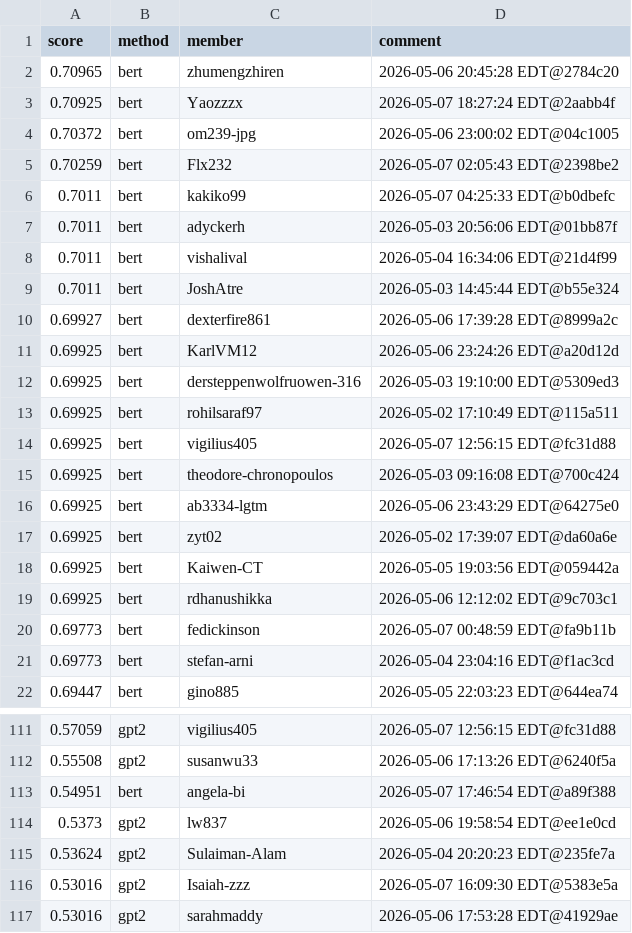
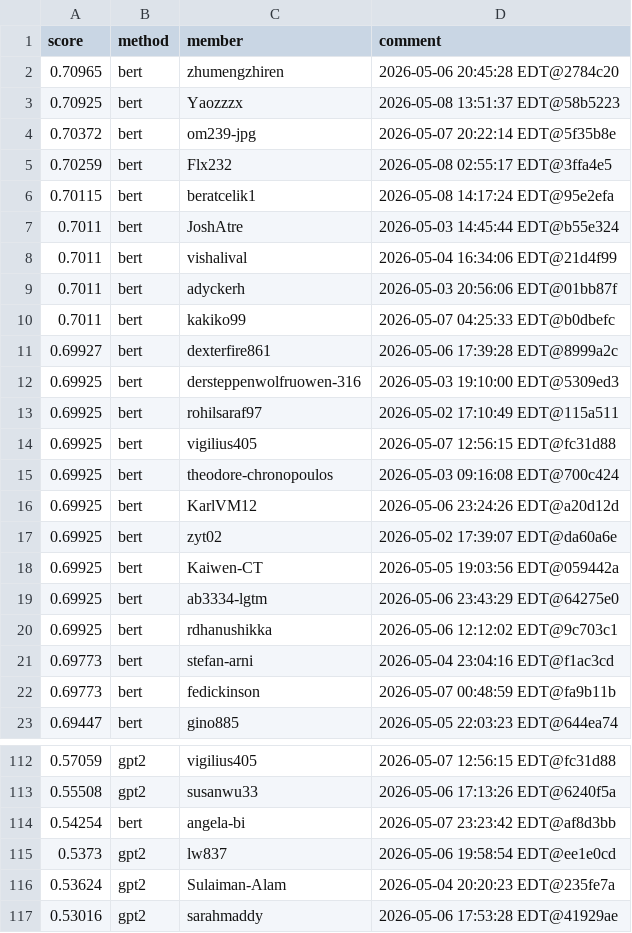
Before and after one commit to Cornell-Tech-CS5744-Spring-2026/leaderboards, a CSV file: a5/contextual.csv, drawn as a sheet; only a part is shown, gaps mark what is left out; the diff covers the shown part only.

```diff
--- a/a5/contextual.csv
+++ b/a5/contextual.csv
@@ -2,11 +2,11 @@ score,method,member,comment
 0.70965,bert,zhumengzhiren,2026-05-06 20:45:28 EDT@2784c20
-0.70925,bert,Yaozzzx,2026-05-07 18:27:24 EDT@2aabb4f
-0.70372,bert,om239-jpg,2026-05-06 23:00:02 EDT@04c1005
-0.70259,bert,Flx232,2026-05-07 02:05:43 EDT@2398be2
+0.70925,bert,Yaozzzx,2026-05-08 13:51:37 EDT@58b5223
+0.70372,bert,om239-jpg,2026-05-07 20:22:14 EDT@5f35b8e
+0.70259,bert,Flx232,2026-05-08 02:55:17 EDT@3ffa4e5
+0.70115,bert,beratcelik1,2026-05-08 14:17:24 EDT@95e2efa
+0.7011,bert,JoshAtre,2026-05-03 14:45:44 EDT@b55e324
+0.7011,bert,vishalival,2026-05-04 16:34:06 EDT@21d4f99
+0.7011,bert,adyckerh,2026-05-03 20:56:06 EDT@01bb87f
 0.7011,bert,kakiko99,2026-05-07 04:25:33 EDT@b0dbefc
-0.7011,bert,adyckerh,2026-05-03 20:56:06 EDT@01bb87f
-0.7011,bert,vishalival,2026-05-04 16:34:06 EDT@21d4f99
-0.7011,bert,JoshAtre,2026-05-03 14:45:44 EDT@b55e324
 0.69927,bert,dexterfire861,2026-05-06 17:39:28 EDT@8999a2c
-0.69925,bert,KarlVM12,2026-05-06 23:24:26 EDT@a20d12d
 0.69925,bert,dersteppenwolfruowen-316,2026-05-03 19:10:00 EDT@5309ed3
@@ -15,8 +15,9 @@ score,method,member,comment
 0.69925,bert,theodore-chronopoulos,2026-05-03 09:16:08 EDT@700c424
-0.69925,bert,ab3334-lgtm,2026-05-06 23:43:29 EDT@64275e0
+0.69925,bert,KarlVM12,2026-05-06 23:24:26 EDT@a20d12d
 0.69925,bert,zyt02,2026-05-02 17:39:07 EDT@da60a6e
 0.69925,bert,Kaiwen-CT,2026-05-05 19:03:56 EDT@059442a
+0.69925,bert,ab3334-lgtm,2026-05-06 23:43:29 EDT@64275e0
 0.69925,bert,rdhanushikka,2026-05-06 12:12:02 EDT@9c703c1
+0.69773,bert,stefan-arni,2026-05-04 23:04:16 EDT@f1ac3cd
 0.69773,bert,fedickinson,2026-05-07 00:48:59 EDT@fa9b11b
-0.69773,bert,stefan-arni,2026-05-04 23:04:16 EDT@f1ac3cd
 0.69447,bert,gino885,2026-05-05 22:03:23 EDT@644ea74
@@ -112,6 +113,5 @@ score,method,member,comment
 0.55508,gpt2,susanwu33,2026-05-06 17:13:26 EDT@6240f5a
-0.54951,bert,angela-bi,2026-05-07 17:46:54 EDT@a89f388
+0.54254,bert,angela-bi,2026-05-07 23:23:42 EDT@af8d3bb
 0.5373,gpt2,lw837,2026-05-06 19:58:54 EDT@ee1e0cd
 0.53624,gpt2,Sulaiman-Alam,2026-05-04 20:20:23 EDT@235fe7a
-0.53016,gpt2,Isaiah-zzz,2026-05-07 16:09:30 EDT@5383e5a
 0.53016,gpt2,sarahmaddy,2026-05-06 17:53:28 EDT@41929ae
```
Also changed, not shown: 6 added rows, 6 removed rows, 6 moved rows and 16 edited cells elsewhere in this file.
